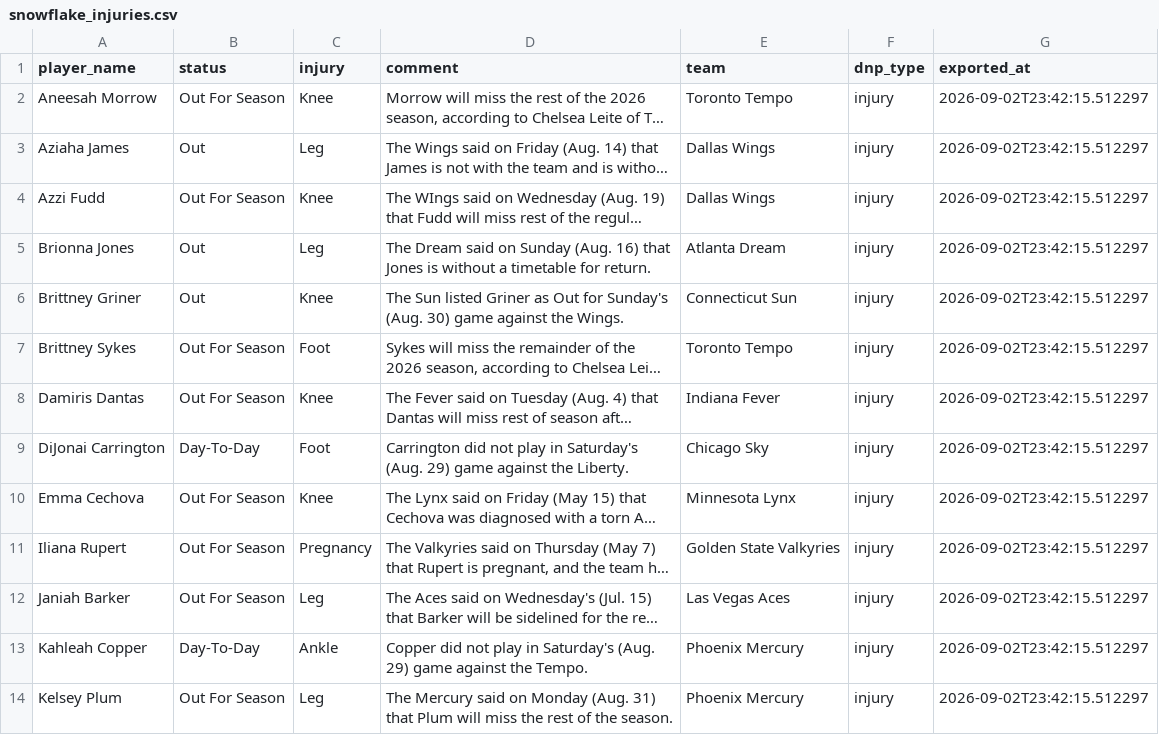
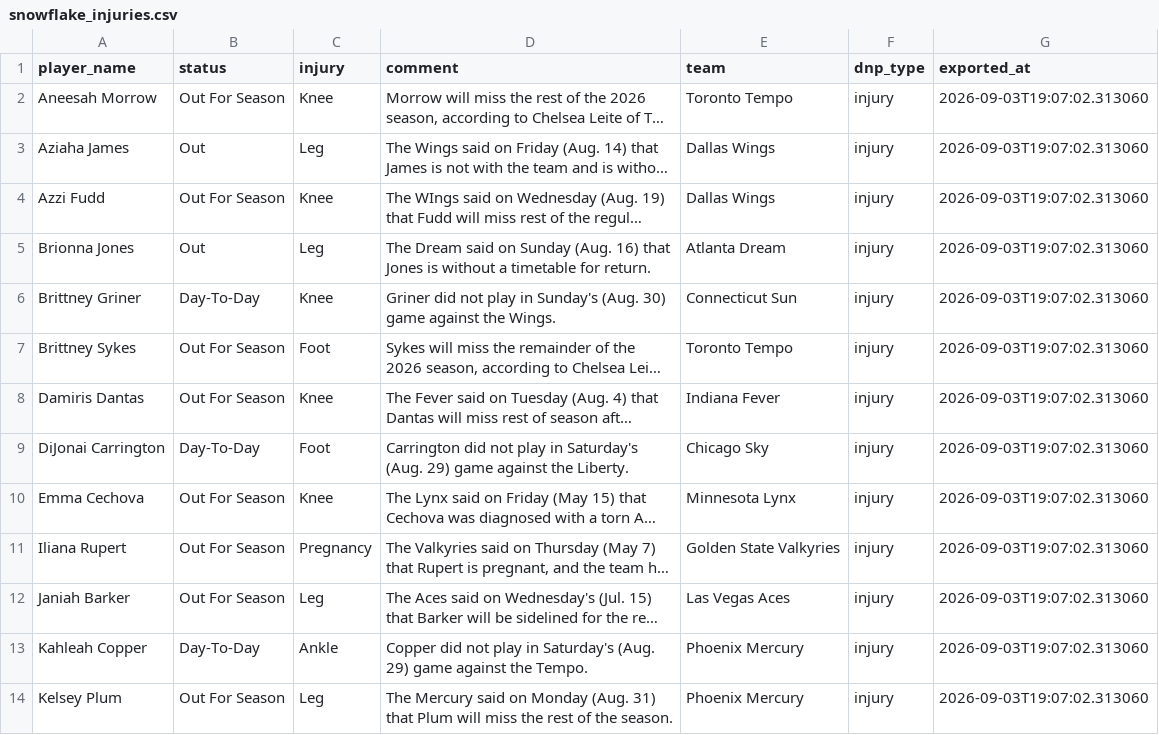
Before and after one commit to karanpateldk/WNBA-Minutes-Projector, a CSV file: data/snowflake_injuries.csv, drawn as a sheet; only a part is shown; long unchanged cells end in …; the diff covers the shown part only; the diff names each change by its address in the sheet, - before the commit and + after, or states it on an @@ line.

```diff
--- a/data/snowflake_injuries.csv
+++ b/data/snowflake_injuries.csv
-G2:G14 (exported_at): 2026-09-02T23:42:15.512297
+G2:G14 (exported_at): 2026-09-03T19:07:02.313060
-B6 (status): Out
+B6 (status): Day-To-Day
-D6 (comment): The Sun listed Griner as Out for Sunday's (Aug.…
+D6 (comment): Griner did not play in Sunday's (Aug.…
```
Also changed, not shown: 16 edited cells elsewhere in this file, data/snowflake_player_stats.csv, data/snowflake_team_averages.csv, 3 other files.
